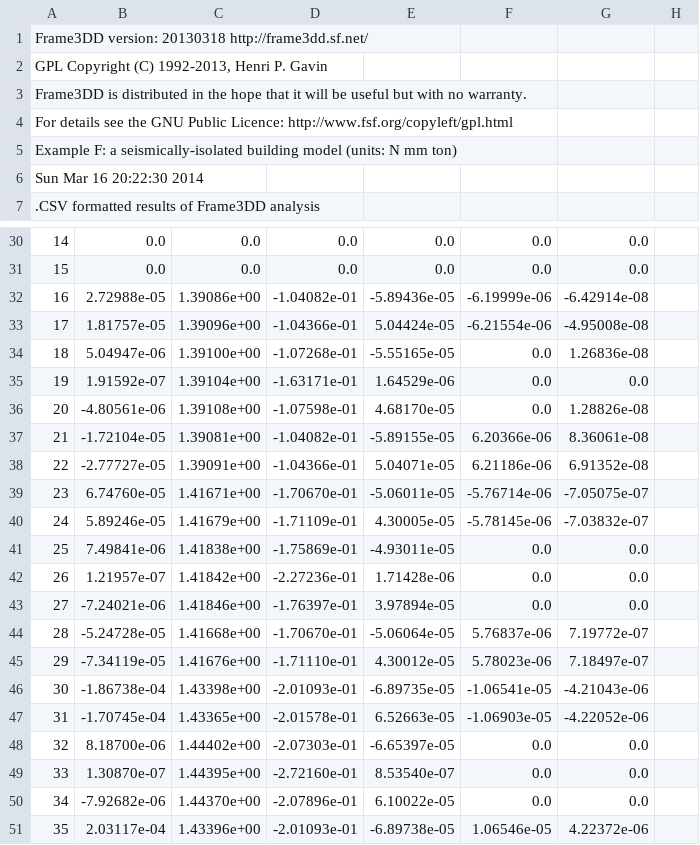
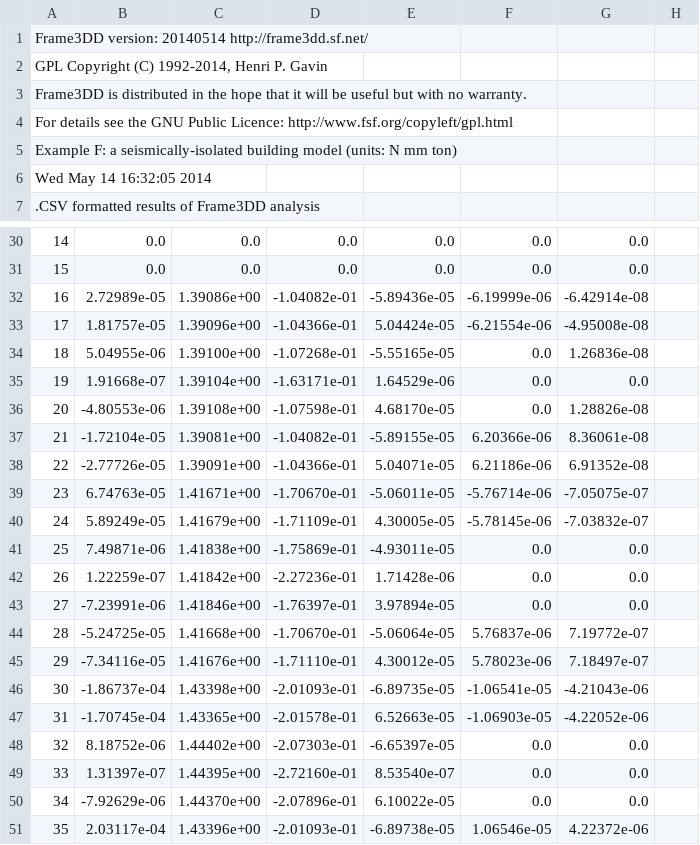
Before and after one commit to Konstantin8105/History_frame3DD, a CSV file: examples/exF_out.CSV, drawn as a sheet; only a part is shown, gaps mark what is left out; the diff covers the shown part only; the diff names each change by its address in the sheet, - before the commit and + after, or states it on an @@ line.

```diff
--- a/examples/exF_out.CSV
+++ b/examples/exF_out.CSV
-A1: Frame3DD version: 20130318 http://frame3dd.sf.net/
+A1: Frame3DD version: 20140514 http://frame3dd.sf.net/
-A2: GPL Copyright (C) 1992-2013, Henri P. Gavin
+A2: GPL Copyright (C) 1992-2014, Henri P. Gavin
-A6: Sun Mar 16 20:22:30 2014
+A6: Wed May 14 16:32:05 2014
-B32: 2.72988e-05
+B32: 2.72989e-05
-B34: 5.04947e-06
+B34: 5.04955e-06
-B35: 1.91592e-07
+B35: 1.91668e-07
-B36: -4.80561e-06
+B36: -4.80553e-06
-B38: -2.77727e-05
+B38: -2.77726e-05
-B39: 6.74760e-05
+B39: 6.74763e-05
-B40: 5.89246e-05
+B40: 5.89249e-05
-B41: 7.49841e-06
+B41: 7.49871e-06
-B42: 1.21957e-07
+B42: 1.22259e-07
-B43: -7.24021e-06
+B43: -7.23991e-06
-B44: -5.24728e-05
+B44: -5.24725e-05
-B45: -7.34119e-05
+B45: -7.34116e-05
-B46: -1.86738e-04
+B46: -1.86737e-04
-B48: 8.18700e-06
+B48: 8.18752e-06
-B49: 1.30870e-07
+B49: 1.31397e-07
-B50: -7.92682e-06
+B50: -7.92629e-06
```
Also changed, not shown: 3 added rows, 3 removed rows and 36 edited cells elsewhere in this file, examples/exA_out.CSV, examples/exB_out.CSV, 30 other files.
